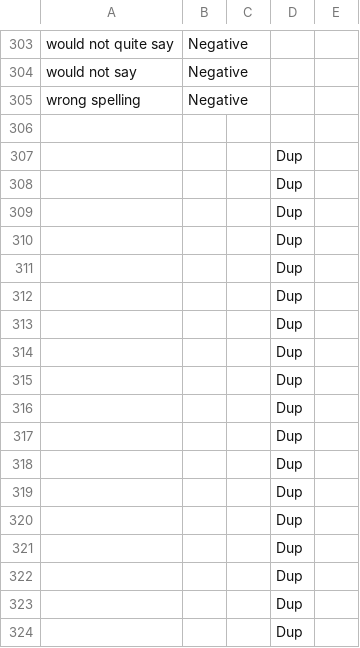
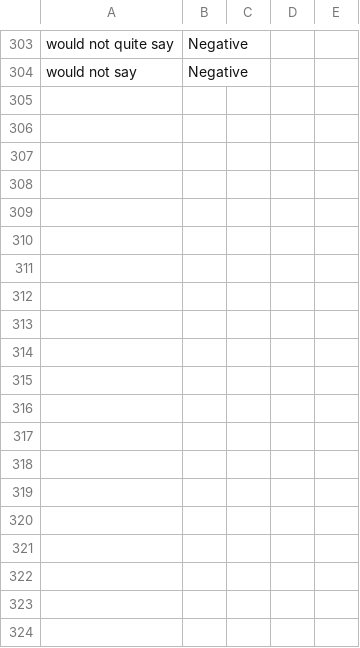
Before and after one commit to wjamesTMC/tsg-projects-2019_05-cust-sat, a CSV file: 0_Input_Vocabulary.csv, drawn as a sheet; only a part is shown, gaps mark what is left out; removed rows and columns are numbered as before the commit, all else as after; the diff covers the shown part only; the diff names each change by its address in the sheet, - before the commit and + after, or states it on an @@ line.

```diff
--- a/0_Input_Vocabulary.csv
+++ b/0_Input_Vocabulary.csv
-row 305: wrong spelling | Negative
-row 306: (empty)
-row 307:  |  |  | Dup
-row 308:  |  |  | Dup
-row 309:  |  |  | Dup
-row 310:  |  |  | Dup
-row 311:  |  |  | Dup
-row 312:  |  |  | Dup
-row 313:  |  |  | Dup
-row 314:  |  |  | Dup
-row 315:  |  |  | Dup
-row 316:  |  |  | Dup
-row 317:  |  |  | Dup
-row 318:  |  |  | Dup
-row 319:  |  |  | Dup
-row 320:  |  |  | Dup
-row 321:  |  |  | Dup
-row 322:  |  |  | Dup
-row 323:  |  |  | Dup
-row 324:  |  |  | Dup
```
Also changed, not shown: 1 added row, 37 removed rows and 19 edited cells elsewhere in this file, 7 other files.
